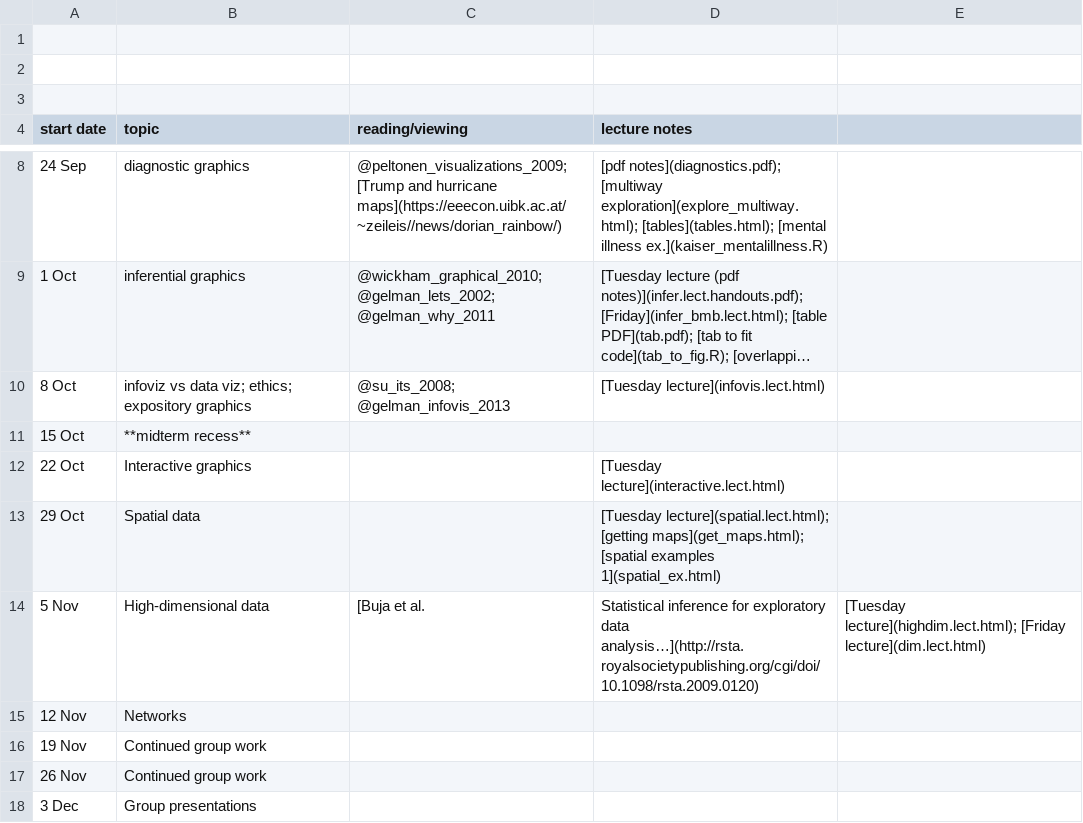
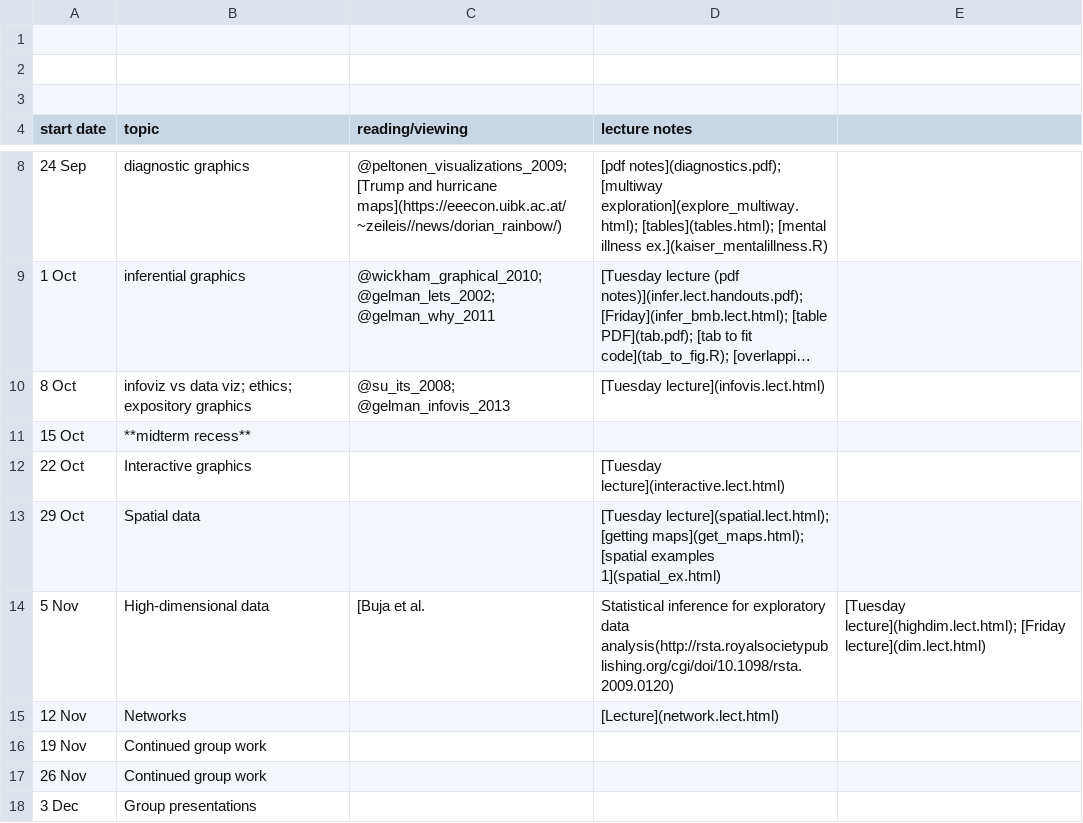
Before and after one commit to mac-theobio/DataViz19, a CSV file: sched.csv, drawn as a sheet; only a part is shown, gaps mark what is left out; long unchanged cells end in ….

Commit message:
Link network lecture

```diff
--- a/sched.csv
+++ b/sched.csv
@@ -13,4 +13,4 @@ start date,topic,reading/viewing,lecture notes
 29 Oct, Spatial data,, [Tuesday lecture](spatial.lect.html); [getting maps](get_maps.html); [spatial examples 1](spatial_ex.html)
-5 Nov, High-dimensional data, [Buja et al., Statistical inference for exploratory data analysis…](http://rsta.royalsocietypublishing.org/cgi/doi/10.1098/rsta.2009.0120),   [Tuesday lecture](highdim.lect.html); [Friday lecture](dim.lect.html)
-12 Nov, Networks
+5 Nov, High-dimensional data, [Buja et al., Statistical inference for exploratory data analysis(http://rsta.royalsocietypublishing.org/cgi/doi/10.1098/rsta.2009.0120), [Tuesday lecture](highdim.lect.html); [Friday lecture](dim.lect.html)
+12 Nov, Networks, , [Lecture](network.lect.html)
 19 Nov, Continued group work
```
